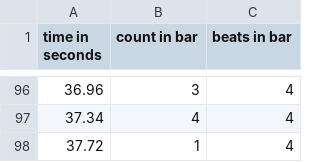
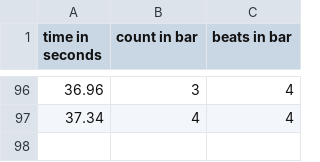
Before and after one commit to xam3000/bachlor-analysis, a CSV file: crewcamp/samsstag/out.csv, drawn as a sheet; only a part is shown, gaps mark what is left out; the diff names each change by its address in the sheet, - before the commit and + after, or states it on an @@ line.

```diff
--- a/crewcamp/samsstag/out.csv
+++ b/crewcamp/samsstag/out.csv
-row 98: 37.72 | 1 | 4
```
Also changed, not shown: 4 other files.
